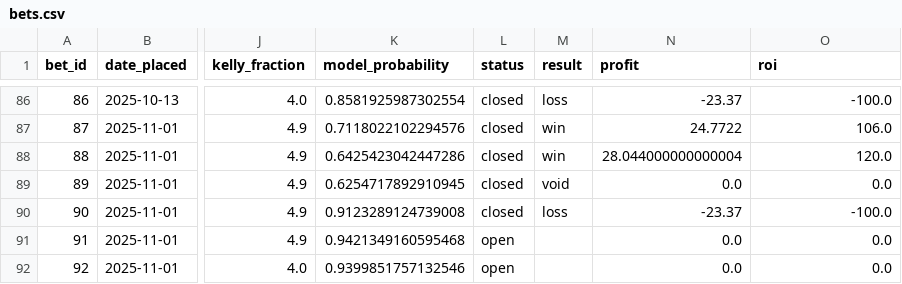
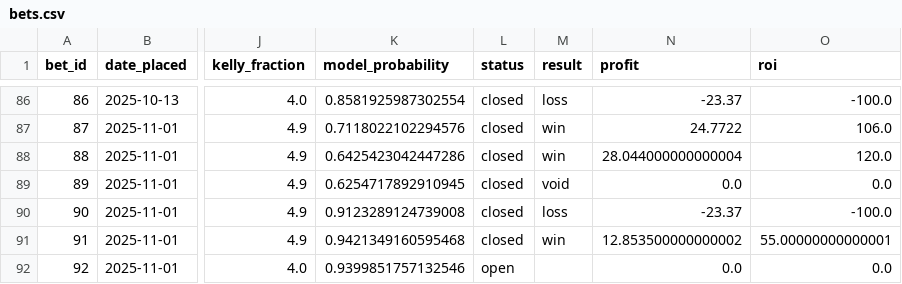
Before and after one commit to narvall018/ufc_predictor, a CSV file: bets/bets.csv, drawn as a sheet; only a part is shown, gaps mark what is left out; the diff names each change by its address in the sheet, - before the commit and + after, or states it on an @@ line.

Commit message:
Update bet #91 result: win

```diff
--- a/bets/bets.csv
+++ b/bets/bets.csv
-L91 (status): open
+L91 (status): closed
-M91 (result): (empty)
+M91 (result): win
-N91 (profit): 0.0
+N91 (profit): 12.853500000000002
-O91 (roi): 0.0
+O91 (roi): 55.00000000000001
```
